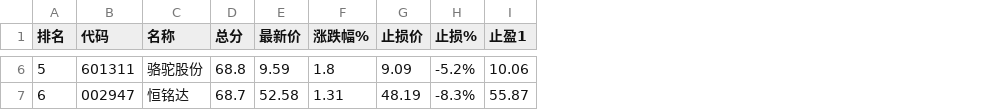
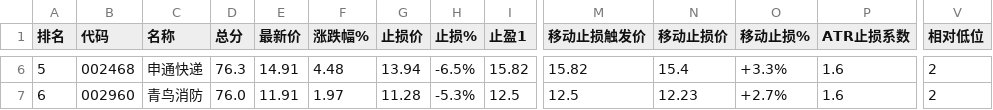
Before and after one commit to JzhJay/stock_sentinel, a CSV file: output/stock_picks_20260326.csv, drawn as a sheet; only a part is shown, gaps mark what is left out; the diff covers the shown part only; the diff names each change by its address in the sheet, - before the commit and + after, or states it on an @@ line.

```diff
--- a/output/stock_picks_20260326.csv
+++ b/output/stock_picks_20260326.csv
+column M (移动止损触发价), rows 6-7: 15.82 | 12.5
+column N (移动止损价), rows 6-7: 15.4 | 12.23
+column O (移动止损%), rows 6-7: +3.3% | +2.7%
+column P (ATR止损系数), rows 6-7: 1.6 | 1.6
+column V (相对低位), rows 6-7: 2 | 2
-B6 (代码): 601311
+B6 (代码): 002468
-C6 (名称): 骆驼股份
+C6 (名称): 申通快递
-D6 (总分): 68.8
+D6 (总分): 76.3
-E6 (最新价): 9.59
+E6 (最新价): 14.91
-F6 (涨跌幅%): 1.8
+F6 (涨跌幅%): 4.48
-G6 (止损价): 9.09
+G6 (止损价): 13.94
-H6 (止损%): -5.2%
+H6 (止损%): -6.5%
-I6 (止盈1): 10.06
+I6 (止盈1): 15.82
-B7 (代码): 002947
+B7 (代码): 002960
-C7 (名称): 恒铭达
+C7 (名称): 青鸟消防
-D7 (总分): 68.7
+D7 (总分): 76.0
-E7 (最新价): 52.58
+E7 (最新价): 11.91
-F7 (涨跌幅%): 1.31
+F7 (涨跌幅%): 1.97
-G7 (止损价): 48.19
+G7 (止损价): 11.28
-H7 (止损%): -8.3%
+H7 (止损%): -5.3%
-I7 (止盈1): 55.87
+I7 (止盈1): 12.5
```
Also changed, not shown: 157 edited cells elsewhere in this file, output/stock_final_20260326.csv, 5 other files.
